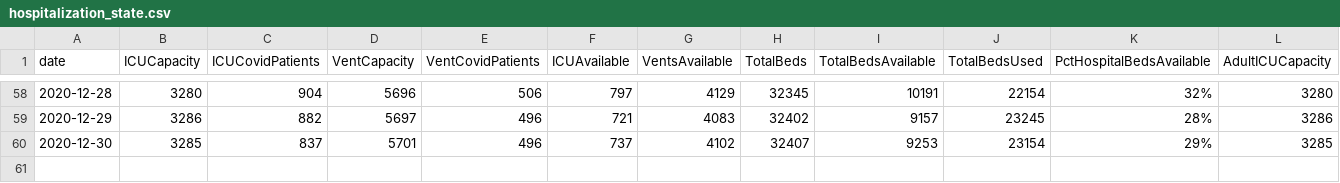
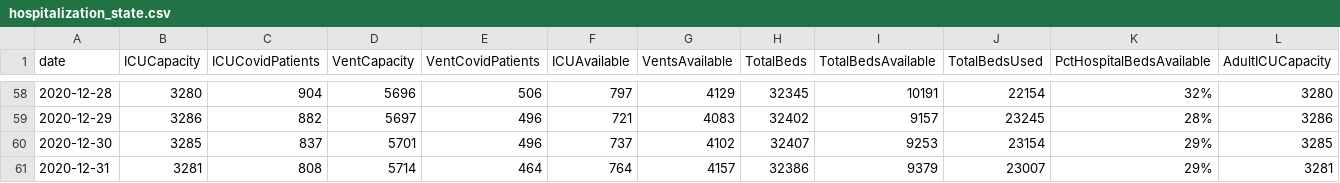
Before and after one commit to cmaimone/idph_covid_data, a CSV file: current_data/hospitalization_state.csv, drawn as a sheet; only a part is shown, gaps mark what is left out; rows hold the shown columns only; the diff names each change by its address in the sheet, - before the commit and + after, or states it on an @@ line.

```diff
--- a/current_data/hospitalization_state.csv
+++ b/current_data/hospitalization_state.csv
+row 61: 2020-12-31 | 3281 | 808 | 5714 | 464 | 764 | 4157 | 32386 | 9379 | 23007 | 29% | 3281
```
Also changed, not shown: current_data/hospitalization_regional.csv, current_data/hospitalization_utilization.csv, 4 other files.
